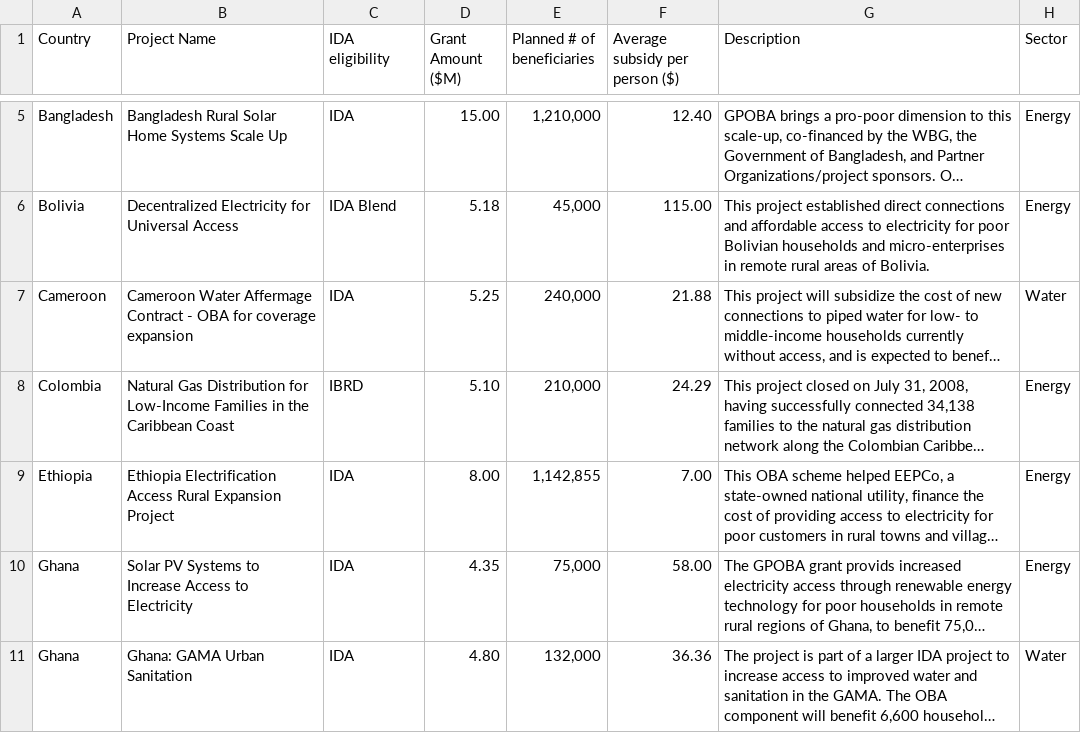
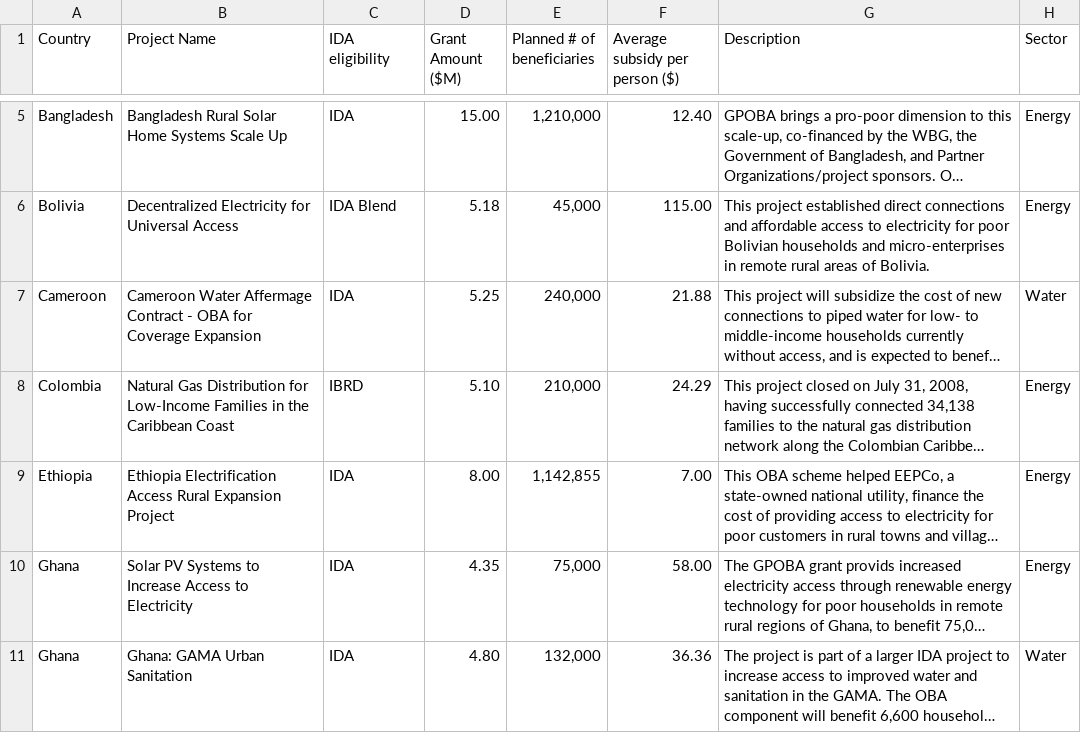
Before and after one commit to hywonkim/gpoba, a CSV file: data/tables/table_C1.csv, drawn as a sheet; only a part is shown, gaps mark what is left out; long unchanged cells end in …; the diff names each change by its address in the sheet, - before the commit and + after, or states it on an @@ line.

Commit message:
Update table_C1.csv
cameroon

```diff
--- a/data/tables/table_C1.csv
+++ b/data/tables/table_C1.csv
-B7 (Project Name): …OBA for coverage expansion
+B7 (Project Name): …OBA for Coverage Expansion
```
